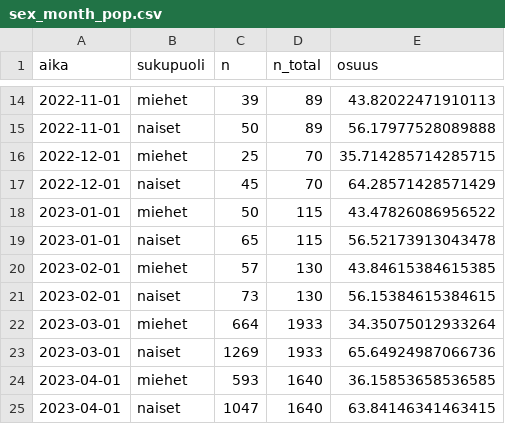
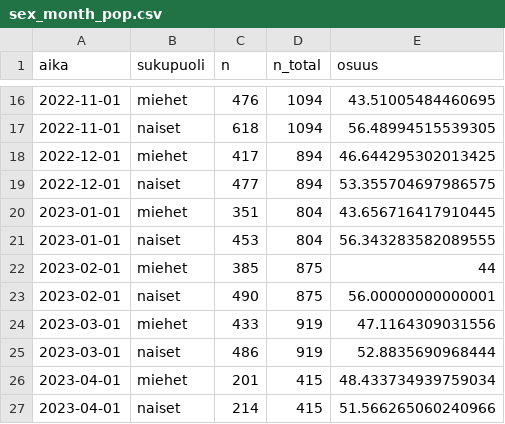
Before and after one commit to datahuone/shiny_app, a CSV file: data/summaries/sex_month_pop.csv, drawn as a sheet; only a part is shown, gaps mark what is left out; the diff covers the shown part only.

```diff
--- a/data/summaries/sex_month_pop.csv
+++ b/data/summaries/sex_month_pop.csv
@@ -14,12 +16,12 @@ aika,sukupuoli,n,n_total,osuus
-2022-11-01,miehet,39,89,43.82022471910113
-2022-11-01,naiset,50,89,56.17977528089888
-2022-12-01,miehet,25,70,35.714285714285715
-2022-12-01,naiset,45,70,64.28571428571429
-2023-01-01,miehet,50,115,43.47826086956522
-2023-01-01,naiset,65,115,56.52173913043478
-2023-02-01,miehet,57,130,43.84615384615385
-2023-02-01,naiset,73,130,56.15384615384615
-2023-03-01,miehet,664,1933,34.35075012933264
-2023-03-01,naiset,1269,1933,65.64924987066736
-2023-04-01,miehet,593,1640,36.15853658536585
-2023-04-01,naiset,1047,1640,63.84146341463415
+2022-11-01,miehet,476,1094,43.51005484460695
+2022-11-01,naiset,618,1094,56.48994515539305
+2022-12-01,miehet,417,894,46.644295302013425
+2022-12-01,naiset,477,894,53.355704697986575
+2023-01-01,miehet,351,804,43.656716417910445
+2023-01-01,naiset,453,804,56.343283582089555
+2023-02-01,miehet,385,875,44
+2023-02-01,naiset,490,875,56.00000000000001
+2023-03-01,miehet,433,919,47.1164309031556
+2023-03-01,naiset,486,919,52.8835690968444
+2023-04-01,miehet,201,415,48.433734939759034
+2023-04-01,naiset,214,415,51.566265060240966
```
Also changed, not shown: 2 added rows, 6 removed rows and 90 edited cells elsewhere in this file, data/summaries/age_sex_month_nonpop.csv, data/summaries/employed_age_gender.csv, 5 other files.
